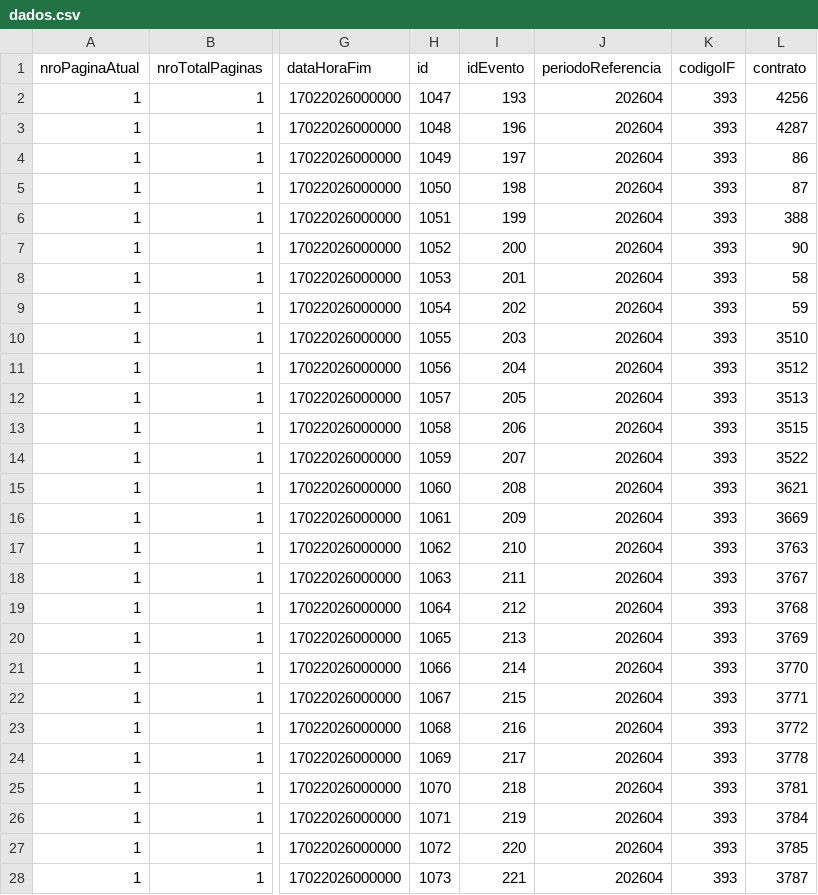
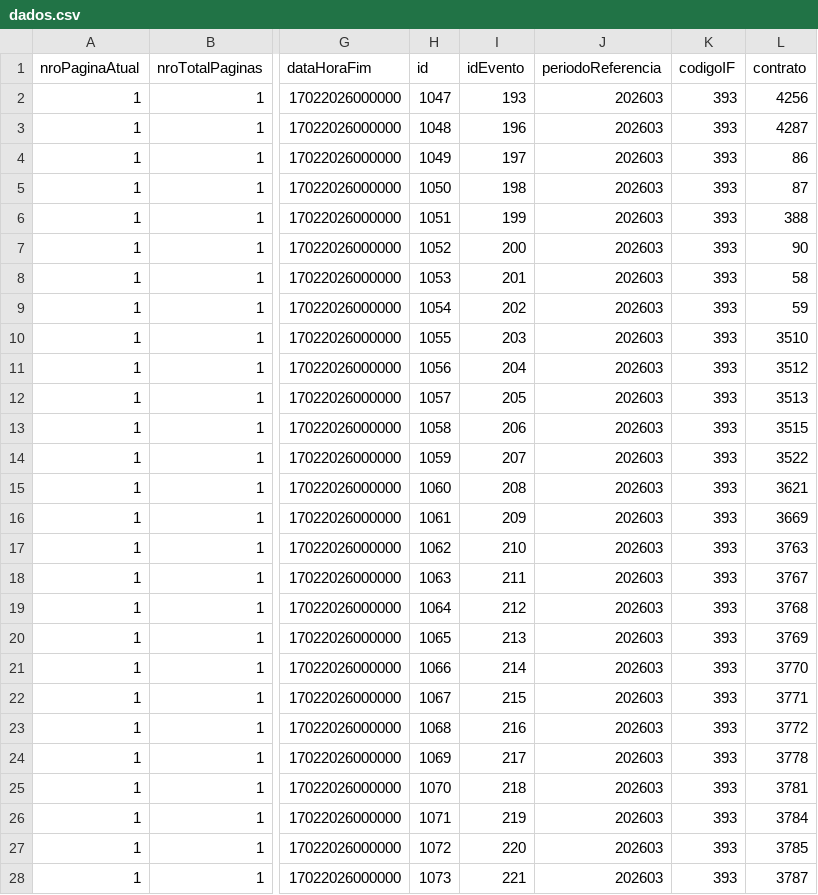
Before and after one commit to ClaudioRaphaelCT/PythonMockPrev, a CSV file: dados.csv, drawn as a sheet; only a part is shown, gaps mark what is left out; the diff covers the shown part only; the diff names each change by its address in the sheet, - before the commit and + after, or states it on an @@ line.

Commit message:
dados escrituracao

```diff
--- a/dados.csv
+++ b/dados.csv
-J2:J28 (periodoReferencia): 202604
+J2:J28 (periodoReferencia): 202603
```
Also changed, not shown: 8 edited cells elsewhere in this file.
